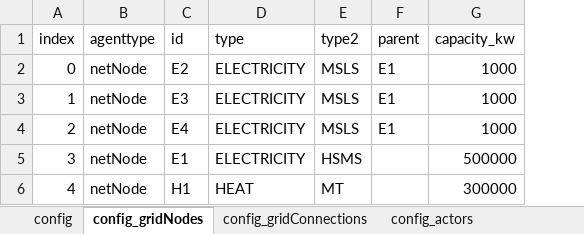
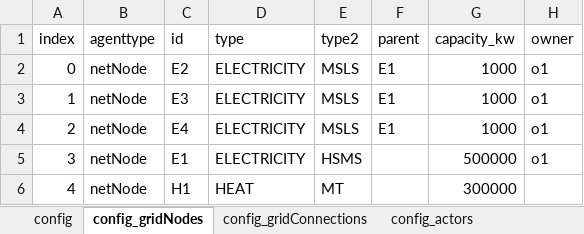
Before and after one commit to Zenmo/HOLON, an Excel workbook: Base/db_backboneConfig_300.xlsx, sheet config_gridNodes, drawn as a sheet; values as stored, in another font and other column widths than the file's, no borders; the diff names each change by its address in the sheet, - before the commit and + after, or states it on an @@ line.

Commit message:
Price band incentives from holon and gridOperator with TreeMap
*GridOperator is created from config excel and gridNodes linked to it, also from config excel,
*Alternative way of constructing and checking incentive price bands using TreeMap functionality,
*gridConnections receive (placeholder) price band incentive signals from gridOperator (communicated via gridNodes) and from their energyHolon if they have one,
*gridConnections check and combine the two signals with their supplier price by adding them up (for now).

```diff
--- a/Base/db_backboneConfig_300.xlsx (sheet config_gridNodes)
+++ b/Base/db_backboneConfig_300.xlsx (sheet config_gridNodes)
+column H (owner), rows 2-5: all o1
```
Also changed, not shown: sheet config_actors, Base/db_backboneConfig.xlsx, Base/db_backboneConfig_1000.xlsx, 11 other files.
